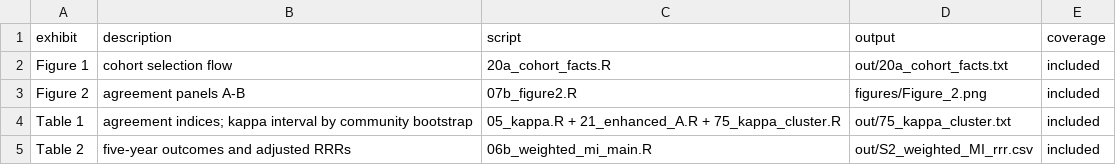
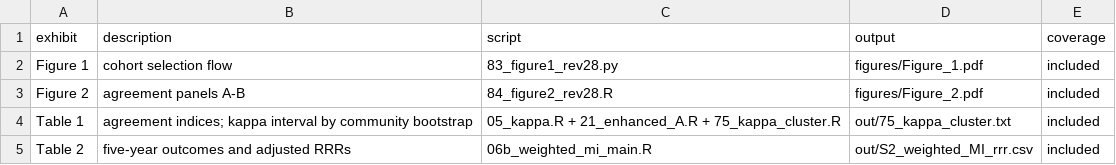
Before and after one commit to wu-yijing/charls-grip-repro, a CSV file: manifest/outputs.csv, drawn as a sheet; only a part is shown.

Commit message:
v1.0.3: the two figure scripts behind the submitted figures
Figure 1 had no generator in 1.0.2: manifest/outputs.csv pointed it at
20a_cohort_facts.R, which prints the counts but does not draw the flow.
Figure 2 was drawn by 81_figure2_rev23.R, whose 9.8-12.6 pt type at 166 mm and
20%-spaced grid lines put 12 data labels on top of a rule in the submitted
layout.

Both are now in code/ as the scripts that produced the submitted files:
83_figure1_rev28.py and 84_figure2_rev28.R. Values, box geometry, colours and
wording are unchanged; only typography and label placement differ.

Neither runs in run_all.sh: the first needs matplotlib, the second needs R
cairo, and both overwrite the pipeline's figures with the submitted layout.
The pipeline stays at 51 steps. Figure 1 and Figure 2 in manifest/outputs.csv
now point at them.

Verified from a clean repository root:
  Figure 1 -> 465.1 x 548.3 pt, the same 30 text strings as the submitted PDF
  Figure 2 -> the same 52 text strings on a 482.0 x 498.0 pt canvas (the
              submitted file is that canvas trimmed to 470.0 x 467.2 pt)

```diff
--- a/manifest/outputs.csv
+++ b/manifest/outputs.csv
@@ -1,4 +1,4 @@
 exhibit,description,script,output,coverage
-Figure 1,cohort selection flow,20a_cohort_facts.R,out/20a_cohort_facts.txt,included
-Figure 2,agreement panels A-B,07b_figure2.R,figures/Figure_2.png,included
+Figure 1,cohort selection flow,83_figure1_rev28.py,figures/Figure_1.pdf,included
+Figure 2,agreement panels A-B,84_figure2_rev28.R,figures/Figure_2.pdf,included
 Table 1,agreement indices; kappa interval by community bootstrap,05_kappa.R + 21_enhanced_A.R + 75_kappa_cluster.R,out/75_kappa_cluster.txt,included
```
Also changed, not shown: 4 other files.
